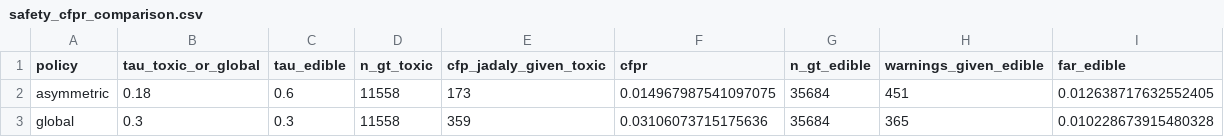
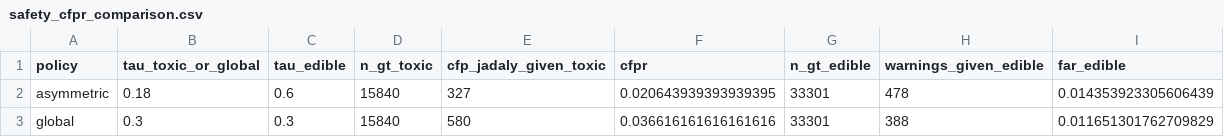
Before and after one commit to horobetk/mushroom-detection, a CSV file: docs/thesis_results/safety_cfpr_comparison.csv, drawn as a sheet.

Commit message:
docs: recompute H2 safety matrices and refine evaluation wording

```diff
--- a/docs/thesis_results/safety_cfpr_comparison.csv
+++ b/docs/thesis_results/safety_cfpr_comparison.csv
@@ -1,3 +1,3 @@
 policy,tau_toxic_or_global,tau_edible,n_gt_toxic,cfp_jadaly_given_toxic,cfpr,n_gt_edible,warnings_given_edible,far_edible
-asymmetric,0.18,0.6,11558,173,0.014967987541097075,35684,451,0.012638717632552405
-global,0.3,0.3,11558,359,0.03106073715175636,35684,365,0.010228673915480328
+asymmetric,0.18,0.6,15840,327,0.020643939393939395,33301,478,0.014353923305606439
+global,0.3,0.3,15840,580,0.036616161616161616,33301,388,0.011651301762709829
```
Also changed, not shown: 11 other files.
